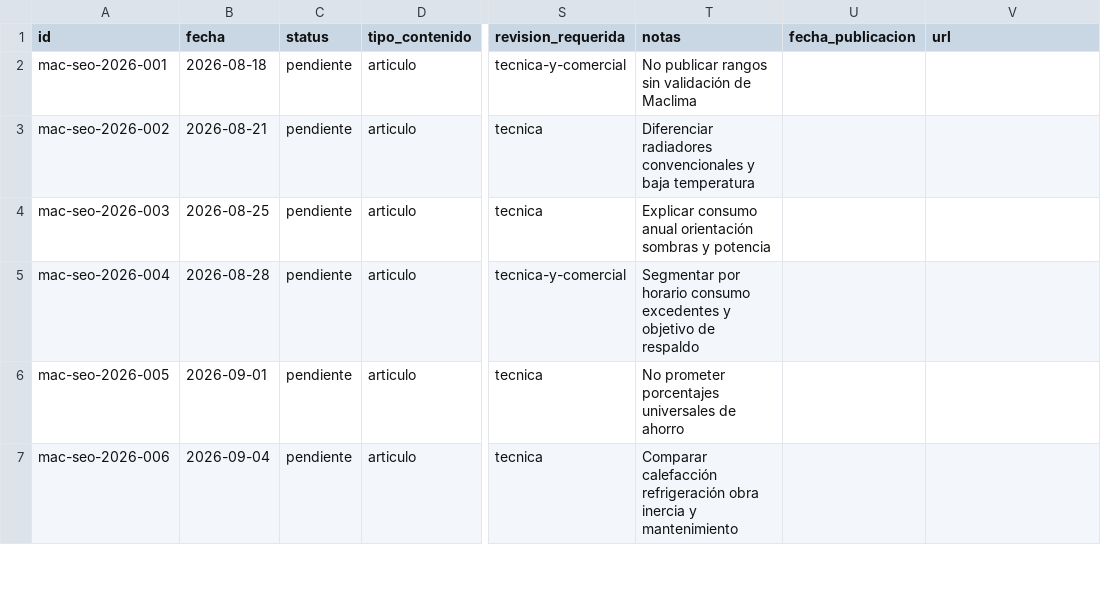
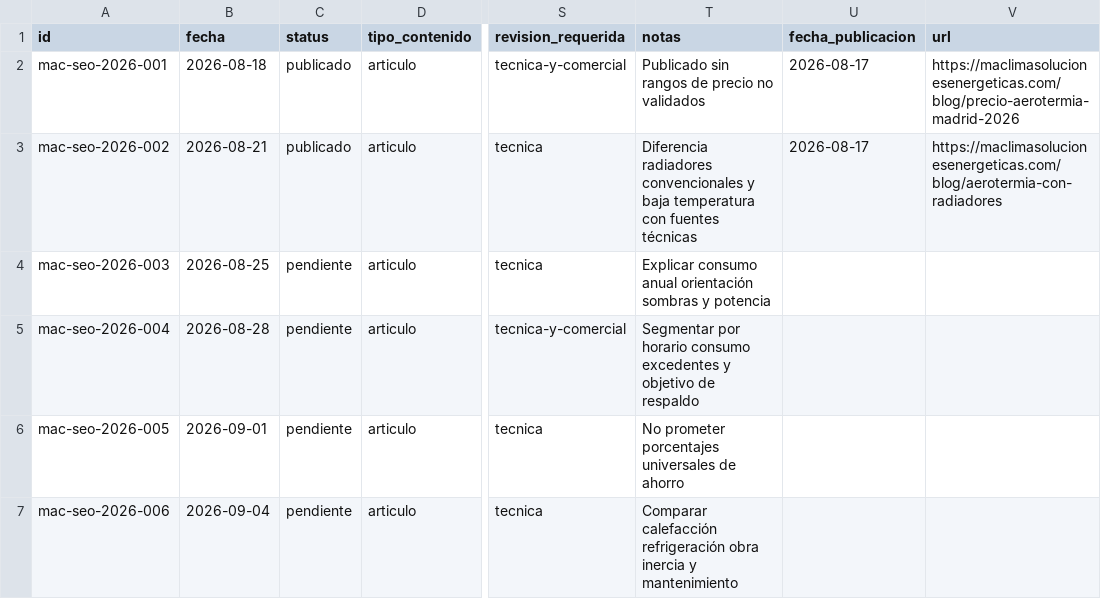
Before and after one commit to DevErickDiCE/maclima, a CSV file: docs/seo/calendario-publicaciones.csv, drawn as a sheet; only a part is shown, gaps mark what is left out; the diff names each change by its address in the sheet, - before the commit and + after, or states it on an @@ line.

```diff
--- a/docs/seo/calendario-publicaciones.csv
+++ b/docs/seo/calendario-publicaciones.csv
-C2:C3 (status): pendiente
+C2:C3 (status): publicado
-T2 (notas): No publicar rangos sin validación de Maclima
+T2 (notas): Publicado sin rangos de precio no validados
-U2:U3 (fecha_publicacion): (empty)
+U2:U3 (fecha_publicacion): 2026-08-17
-V2 (url): (empty)
+V2 (url): https://maclimasolucionesenergeticas.com/blog/precio-aerotermia-madrid-2026
-T3 (notas): Diferenciar radiadores convencionales y baja temperatura
+T3 (notas): Diferencia radiadores convencionales y baja temperatura con fuentes técnicas
-V3 (url): (empty)
+V3 (url): https://maclimasolucionesenergeticas.com/blog/aerotermia-con-radiadores
```
Also changed, not shown: docs/seo/registro-publicaciones.csv, 5 other files.
